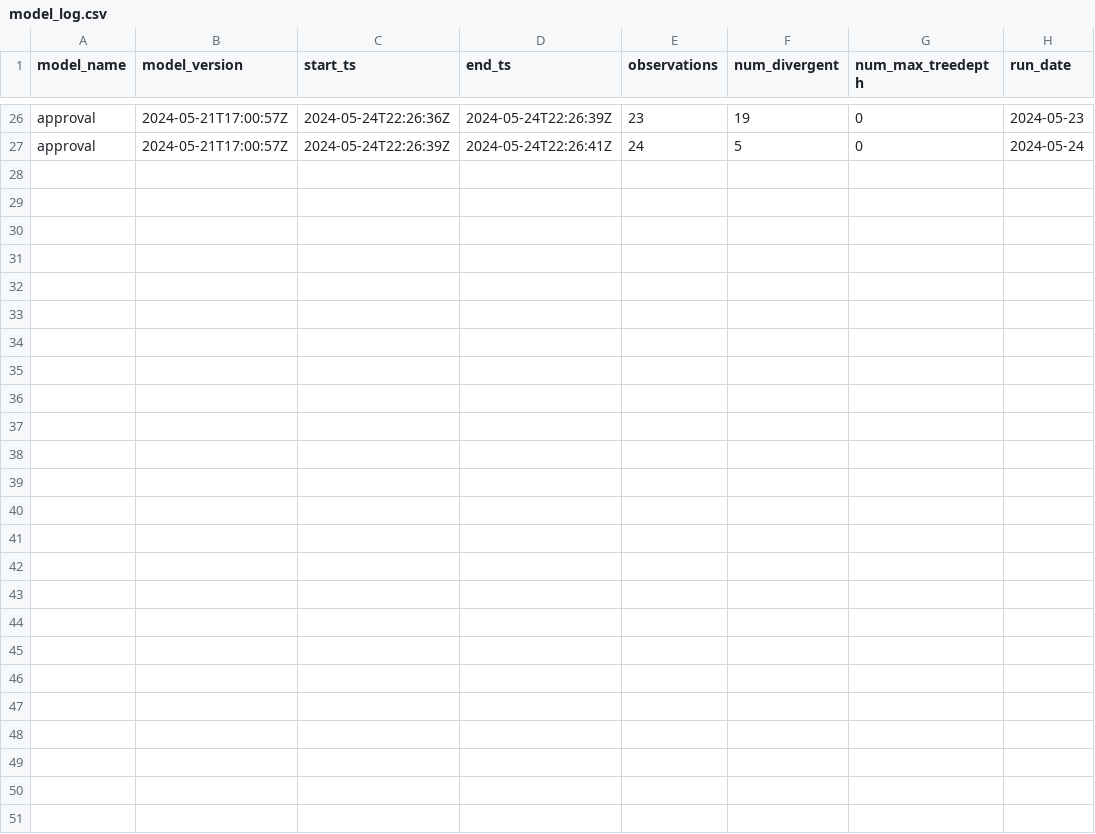
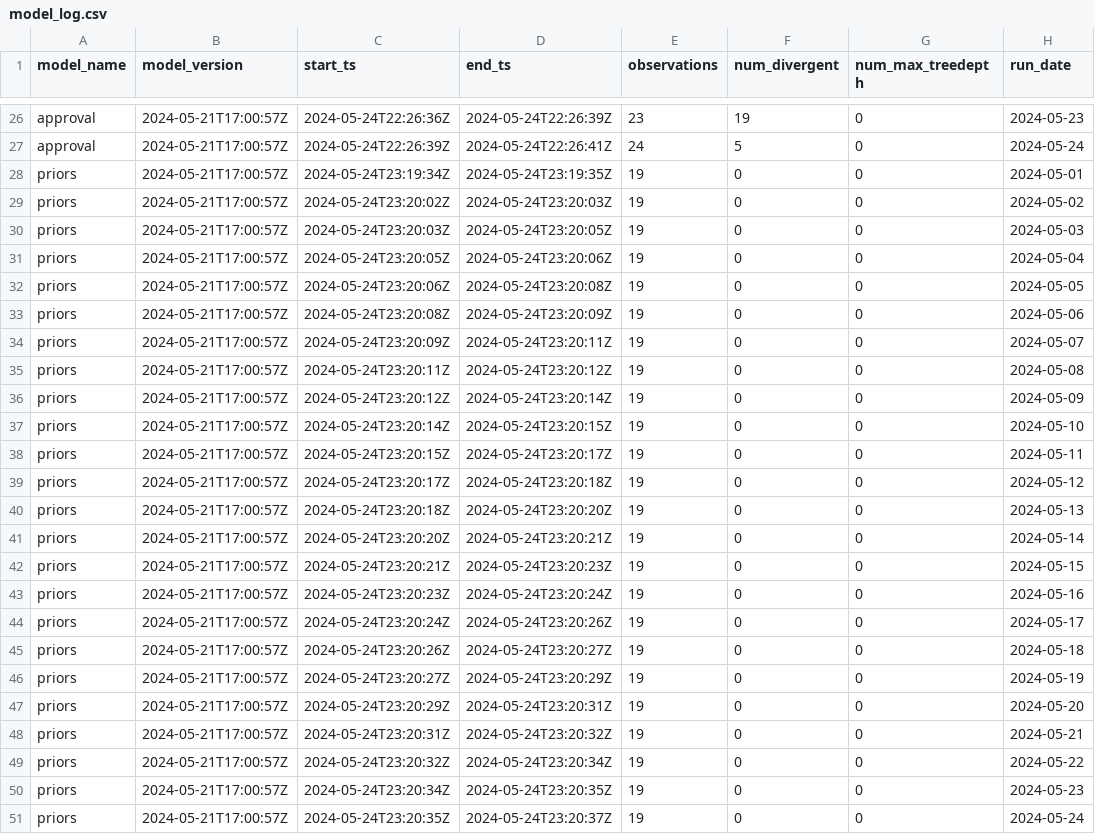
Before and after one commit to markjrieke/2024-potus, a CSV file: out/model_log.csv, drawn as a sheet; only a part is shown, gaps mark what is left out.

Commit message:
prior model eng work

```diff
--- a/out/model_log.csv
+++ b/out/model_log.csv
@@ -27 +27,25 @@ approval,2024-05-21T17:00:57Z,2024-05-24T22:26:36Z,2024-05-24T22:26:39Z,23,19,0,
 approval,2024-05-21T17:00:57Z,2024-05-24T22:26:39Z,2024-05-24T22:26:41Z,24,5,0,2024-05-24
+priors,2024-05-21T17:00:57Z,2024-05-24T23:19:34Z,2024-05-24T23:19:35Z,19,0,0,2024-05-01
+priors,2024-05-21T17:00:57Z,2024-05-24T23:20:02Z,2024-05-24T23:20:03Z,19,0,0,2024-05-02
+priors,2024-05-21T17:00:57Z,2024-05-24T23:20:03Z,2024-05-24T23:20:05Z,19,0,0,2024-05-03
+priors,2024-05-21T17:00:57Z,2024-05-24T23:20:05Z,2024-05-24T23:20:06Z,19,0,0,2024-05-04
+priors,2024-05-21T17:00:57Z,2024-05-24T23:20:06Z,2024-05-24T23:20:08Z,19,0,0,2024-05-05
+priors,2024-05-21T17:00:57Z,2024-05-24T23:20:08Z,2024-05-24T23:20:09Z,19,0,0,2024-05-06
+priors,2024-05-21T17:00:57Z,2024-05-24T23:20:09Z,2024-05-24T23:20:11Z,19,0,0,2024-05-07
+priors,2024-05-21T17:00:57Z,2024-05-24T23:20:11Z,2024-05-24T23:20:12Z,19,0,0,2024-05-08
+priors,2024-05-21T17:00:57Z,2024-05-24T23:20:12Z,2024-05-24T23:20:14Z,19,0,0,2024-05-09
+priors,2024-05-21T17:00:57Z,2024-05-24T23:20:14Z,2024-05-24T23:20:15Z,19,0,0,2024-05-10
+priors,2024-05-21T17:00:57Z,2024-05-24T23:20:15Z,2024-05-24T23:20:17Z,19,0,0,2024-05-11
+priors,2024-05-21T17:00:57Z,2024-05-24T23:20:17Z,2024-05-24T23:20:18Z,19,0,0,2024-05-12
+priors,2024-05-21T17:00:57Z,2024-05-24T23:20:18Z,2024-05-24T23:20:20Z,19,0,0,2024-05-13
+priors,2024-05-21T17:00:57Z,2024-05-24T23:20:20Z,2024-05-24T23:20:21Z,19,0,0,2024-05-14
+priors,2024-05-21T17:00:57Z,2024-05-24T23:20:21Z,2024-05-24T23:20:23Z,19,0,0,2024-05-15
+priors,2024-05-21T17:00:57Z,2024-05-24T23:20:23Z,2024-05-24T23:20:24Z,19,0,0,2024-05-16
+priors,2024-05-21T17:00:57Z,2024-05-24T23:20:24Z,2024-05-24T23:20:26Z,19,0,0,2024-05-17
+priors,2024-05-21T17:00:57Z,2024-05-24T23:20:26Z,2024-05-24T23:20:27Z,19,0,0,2024-05-18
+priors,2024-05-21T17:00:57Z,2024-05-24T23:20:27Z,2024-05-24T23:20:29Z,19,0,0,2024-05-19
+priors,2024-05-21T17:00:57Z,2024-05-24T23:20:29Z,2024-05-24T23:20:31Z,19,0,0,2024-05-20
+priors,2024-05-21T17:00:57Z,2024-05-24T23:20:31Z,2024-05-24T23:20:32Z,19,0,0,2024-05-21
+priors,2024-05-21T17:00:57Z,2024-05-24T23:20:32Z,2024-05-24T23:20:34Z,19,0,0,2024-05-22
+priors,2024-05-21T17:00:57Z,2024-05-24T23:20:34Z,2024-05-24T23:20:35Z,19,0,0,2024-05-23
+priors,2024-05-21T17:00:57Z,2024-05-24T23:20:35Z,2024-05-24T23:20:37Z,19,0,0,2024-05-24
```
Also changed, not shown: out/approval/e_day_approval_current.csv, 5 other files.
